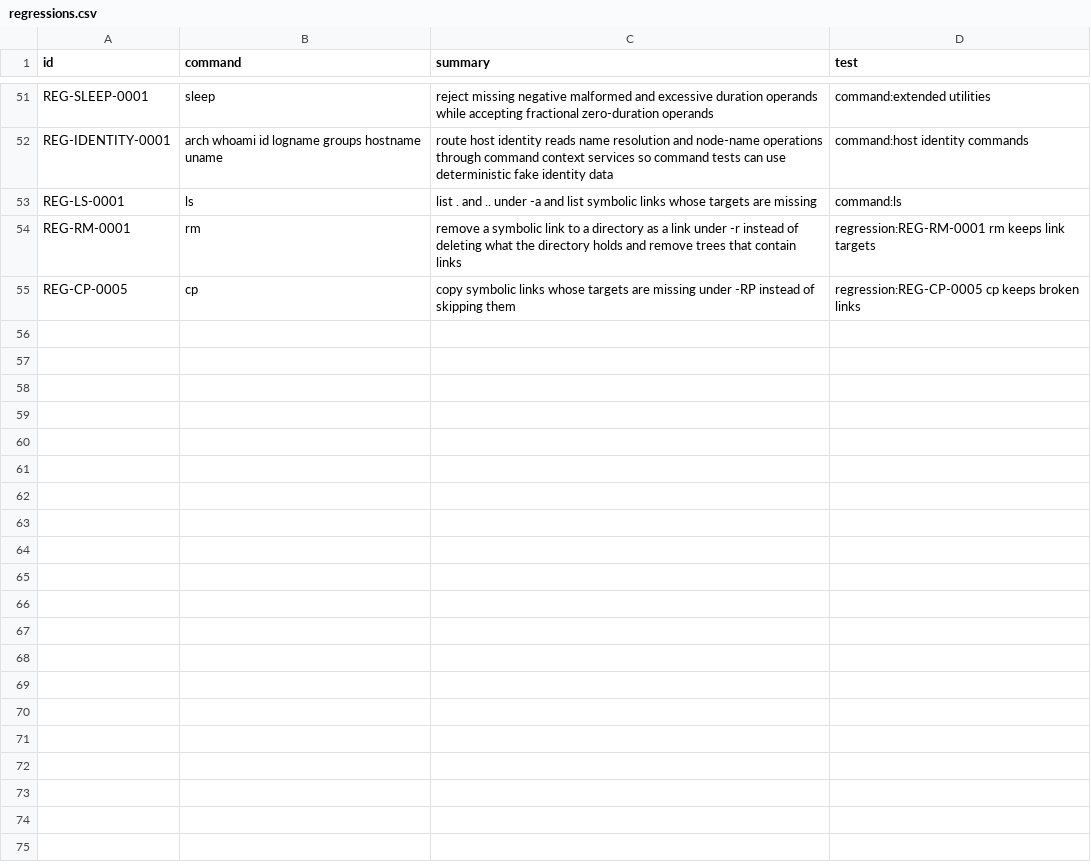
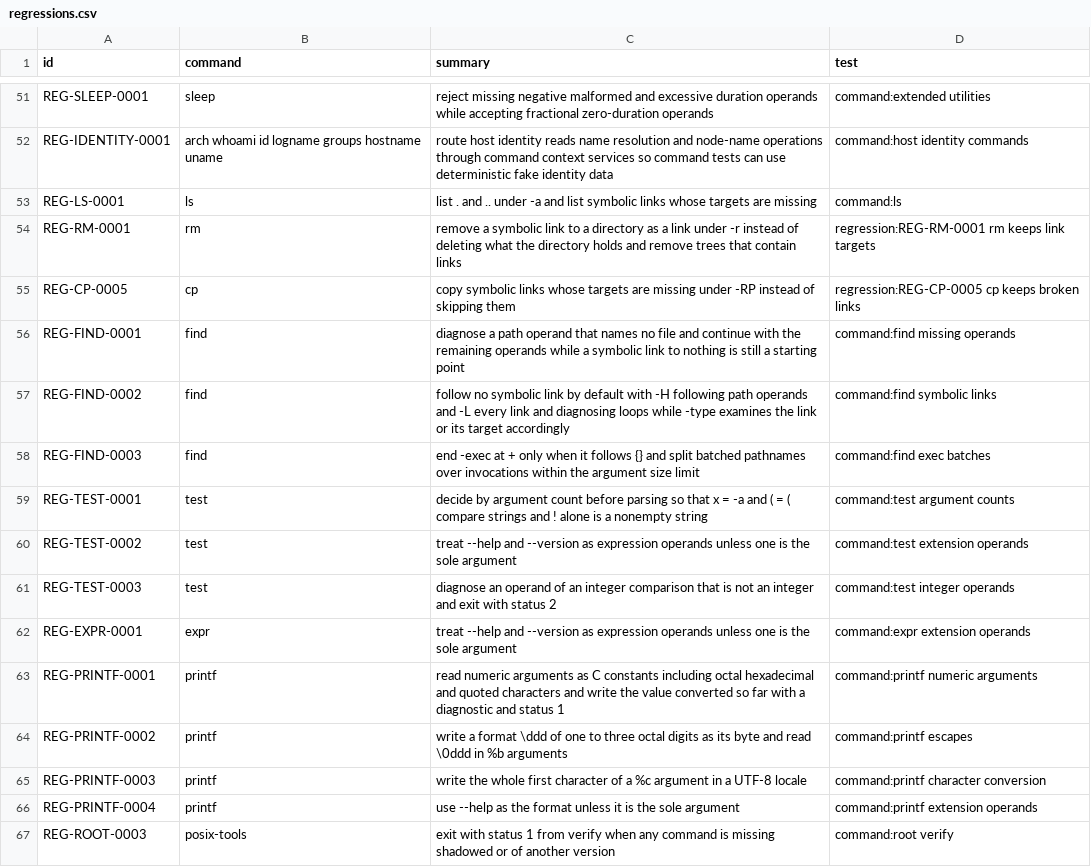
Before and after one commit to bracke/posix_tools, a CSV file: generated/regressions.csv, drawn as a sheet; only a part is shown, gaps mark what is left out.

```diff
--- a/generated/regressions.csv
+++ b/generated/regressions.csv
@@ -55 +55,13 @@ REG-RM-0001,rm,remove a symbolic link to a directory as a link under -r instead
 REG-CP-0005,cp,copy symbolic links whose targets are missing under -RP instead of skipping them,regression:REG-CP-0005 cp keeps broken links
+REG-FIND-0001,find,diagnose a path operand that names no file and continue with the remaining operands while a symbolic link to nothing is still a starting point,command:find missing operands
+REG-FIND-0002,find,follow no symbolic link by default with -H following path operands and -L every link and diagnosing loops while -type examines the link or its target accordingly,command:find symbolic links
+REG-FIND-0003,find,end -exec at + only when it follows {} and split batched pathnames over invocations within the argument size limit,command:find exec batches
+REG-TEST-0001,test,decide by argument count before parsing so that x = -a and ( = ( compare strings and ! alone is a nonempty string,command:test argument counts
+REG-TEST-0002,test,treat --help and --version as expression operands unless one is the sole argument,command:test extension operands
+REG-TEST-0003,test,diagnose an operand of an integer comparison that is not an integer and exit with status 2,command:test integer operands
+REG-EXPR-0001,expr,treat --help and --version as expression operands unless one is the sole argument,command:expr extension operands
+REG-PRINTF-0001,printf,read numeric arguments as C constants including octal hexadecimal and quoted characters and write the value converted so far with a diagnostic and status 1,command:printf numeric arguments
+REG-PRINTF-0002,printf,write a format \ddd of one to three octal digits as its byte and read \0ddd in %b arguments,command:printf escapes
+REG-PRINTF-0003,printf,write the whole first character of a %c argument in a UTF-8 locale,command:printf character conversion
+REG-PRINTF-0004,printf,use --help as the format unless it is the sole argument,command:printf extension operands
+REG-ROOT-0003,posix-tools,exit with status 1 from verify when any command is missing shadowed or of another version,command:root verify
```
Also changed, not shown: generated/requirements.csv, 41 other files.
